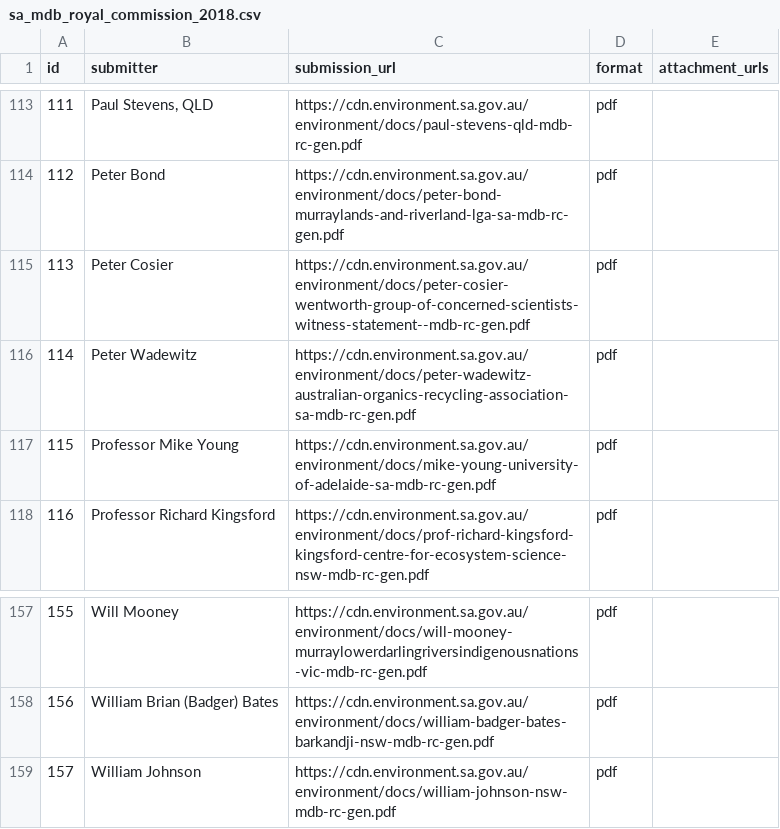
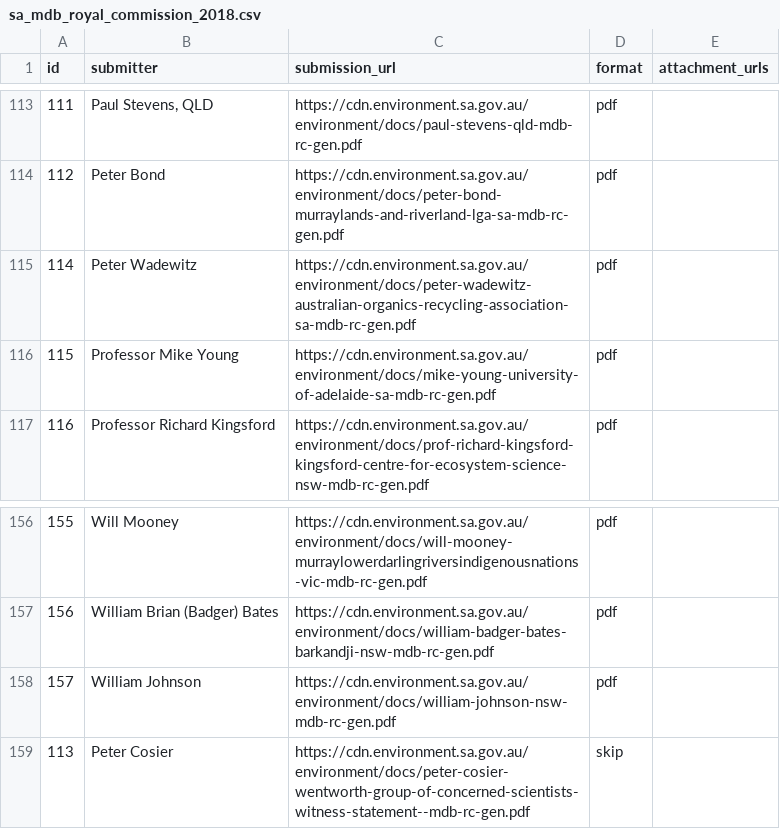
Before and after one commit to RodMarsh/WatertrustEquitySubmissionsAnalysis, a CSV file: inquiries/sa_mdb_royal_commission_2018.csv, drawn as a sheet; only a part is shown, gaps mark what is left out; removed rows and columns are numbered as before the commit, all else as after; the diff names each change by its address in the sheet, - before the commit and + after, or states it on an @@ line.

Commit message:
Tidy up odds and ends - add a new skip type for broken documents

```diff
--- a/inquiries/sa_mdb_royal_commission_2018.csv
+++ b/inquiries/sa_mdb_royal_commission_2018.csv
-row 115: 113 | Peter Cosier | https://cdn.environment.sa.gov.au/environment/docs/peter-cosier-wentworth-group-of-concerned-scientists-witness-statement--mdb-rc-gen.pdf | pdf
+row 159: 113 | Peter Cosier | https://cdn.environment.sa.gov.au/environment/docs/peter-cosier-wentworth-group-of-concerned-scientists-witness-statement--mdb-rc-gen.pdf | skip
```
Also changed, not shown: 4 other files.
